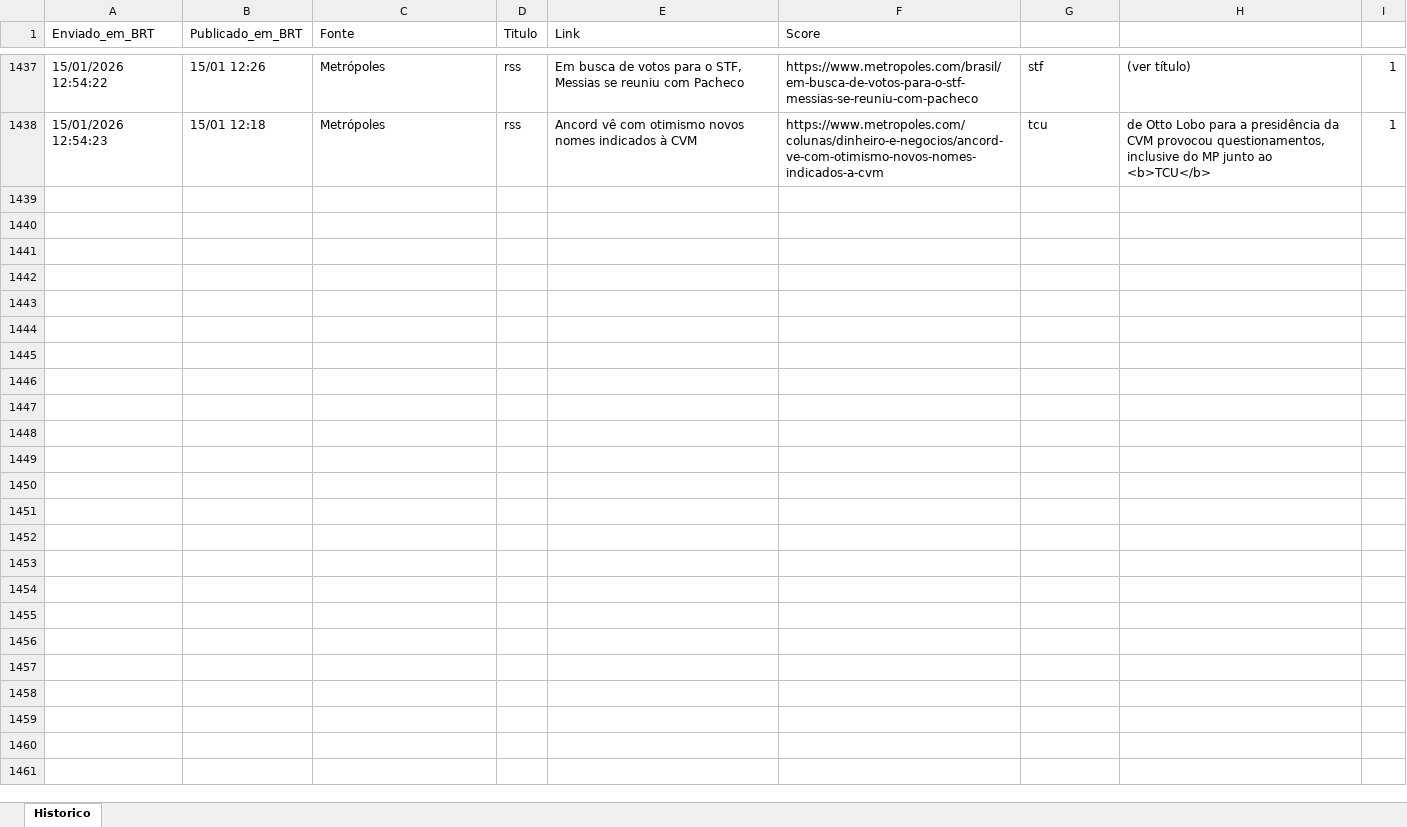
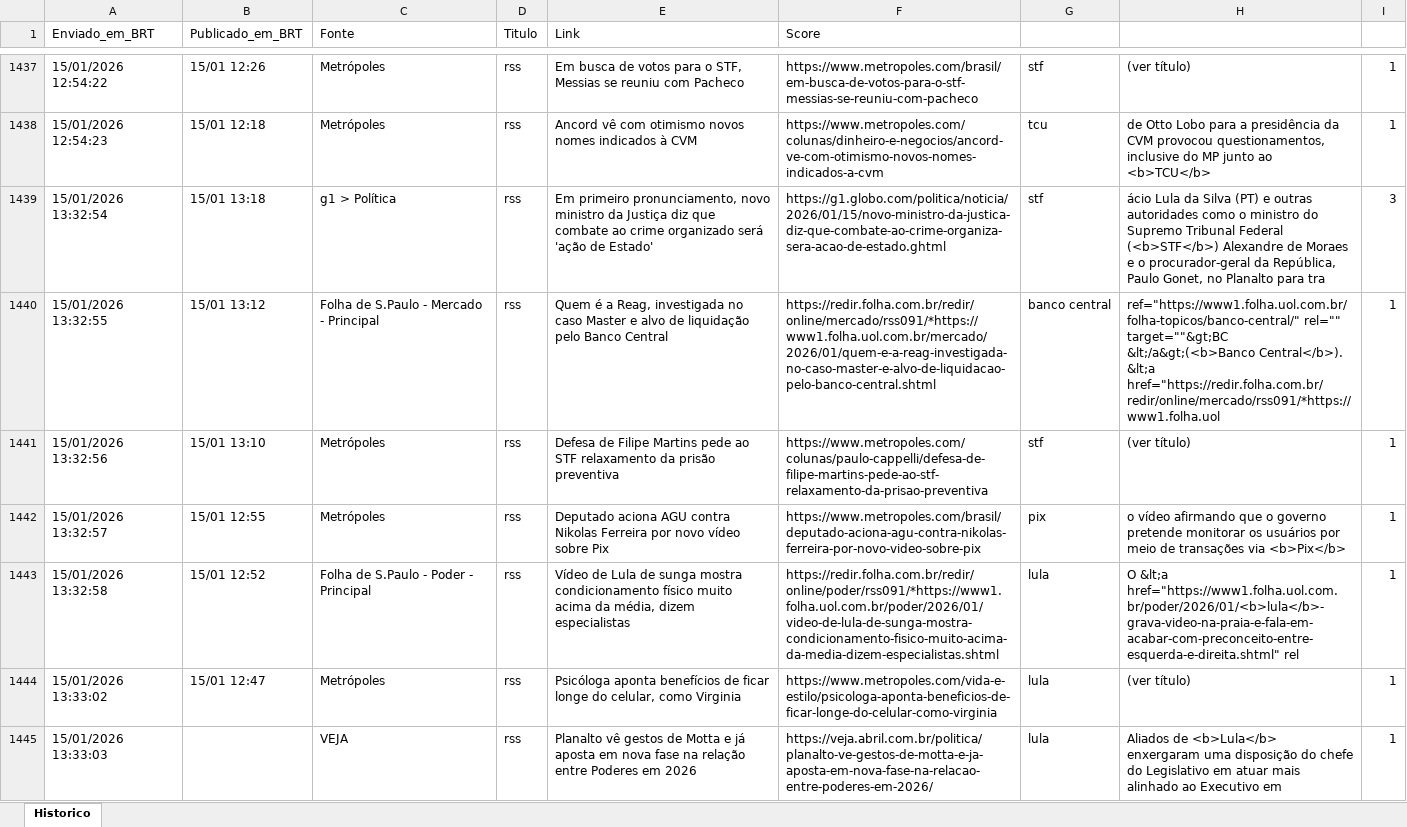
Before and after one commit to LucasPin45/ZanattaNews, an Excel workbook: historico_news.xlsx, sheet Historico, drawn as a sheet; only a part is shown, gaps mark what is left out; values as stored, in another font and other column widths than the file's, no borders; ↵ is a line break in a cell; the diff names each change by its address in the sheet, - before the commit and + after, or states it on an @@ line.

```diff
--- a/historico_news.xlsx (sheet Historico)
+++ b/historico_news.xlsx (sheet Historico)
+row 1439: 15/01/2026 13:32:54 | 15/01 13:18 | g1 > Política | rss | Em primeiro pronunciamento, novo ministro da Justiça diz que combate ao crime organizado será 'ação de Estado' | https://g1.globo.com/politica/noticia/2026/01/15/novo-ministro-da-justica-diz-que-combate-ao-crime-organiza-sera-acao-de-estado.ghtml | stf | ácio Lula da Silva (PT) e outras autoridades como o ministro do Supremo Tribunal Federal (<b>STF</b>) Alexandre de Moraes e o procurador-geral da República, Paulo Gonet, no Planalto para tra | 3
+row 1440: 15/01/2026 13:32:55 | 15/01 13:12 | Folha de S.Paulo - Mercado - Principal | rss | Quem é a Reag, investigada no caso Master e alvo de liquidação pelo Banco Central | https://redir.folha.com.br/redir/online/mercado/rss091/*https://www1.folha.uol.com.br/mercado/2026/01/quem-e-a-reag-investigada-no-caso-master-e-alvo-de-liquidacao-pelo-banco-central.shtml | banco central | ref="https://www1.folha.uol.com.br/folha-topicos/banco-central/" rel="" target=""&gt;BC &lt;/a&gt;(<b>Banco Central</b>). ↵ &lt;a href="https://redir.folha.com.br/redir/online/mercado/rss091/*https://www1.folha.uol | 1
+row 1441: 15/01/2026 13:32:56 | 15/01 13:10 | Metrópoles | rss | Defesa de Filipe Martins pede ao STF relaxamento da prisão preventiva | https://www.metropoles.com/colunas/paulo-cappelli/defesa-de-filipe-martins-pede-ao-stf-relaxamento-da-prisao-preventiva | stf | (ver título) | 1
+row 1442: 15/01/2026 13:32:57 | 15/01 12:55 | Metrópoles | rss | Deputado aciona AGU contra Nikolas Ferreira por novo vídeo sobre Pix | https://www.metropoles.com/brasil/deputado-aciona-agu-contra-nikolas-ferreira-por-novo-video-sobre-pix | pix | o vídeo afirmando que o governo pretende monitorar os usuários por meio de transações via <b>Pix</b> | 1
+row 1443: 15/01/2026 13:32:58 | 15/01 12:52 | Folha de S.Paulo - Poder - Principal | rss | Vídeo de Lula de sunga mostra condicionamento físico muito acima da média, dizem especialistas | https://redir.folha.com.br/redir/online/poder/rss091/*https://www1.folha.uol.com.br/poder/2026/01/video-de-lula-de-sunga-mostra-condicionamento-fisico-muito-acima-da-media-dizem-especialistas.shtml | lula | O &lt;a href="https://www1.folha.uol.com.br/poder/2026/01/<b>lula</b>-grava-video-na-praia-e-fala-em-acabar-com-preconceito-entre-esquerda-e-direita.shtml" rel | 1
+row 1444: 15/01/2026 13:33:02 | 15/01 12:47 | Metrópoles | rss | Psicóloga aponta benefícios de ficar longe do celular, como Virginia | https://www.metropoles.com/vida-e-estilo/psicologa-aponta-beneficios-de-ficar-longe-do-celular-como-virginia | lula | (ver título) | 1
+row 1445: 15/01/2026 13:33:03 |  | VEJA | rss | Planalto vê gestos de Motta e já aposta em nova fase na relação entre Poderes em 2026 | https://veja.abril.com.br/politica/planalto-ve-gestos-de-motta-e-ja-aposta-em-nova-fase-na-relacao-entre-poderes-em-2026/ | lula | Aliados de <b>Lula</b> enxergaram uma disposição do chefe do Legislativo em atuar mais alinhado ao Executivo em | 1
```
Also changed, not shown: 1 other file.
